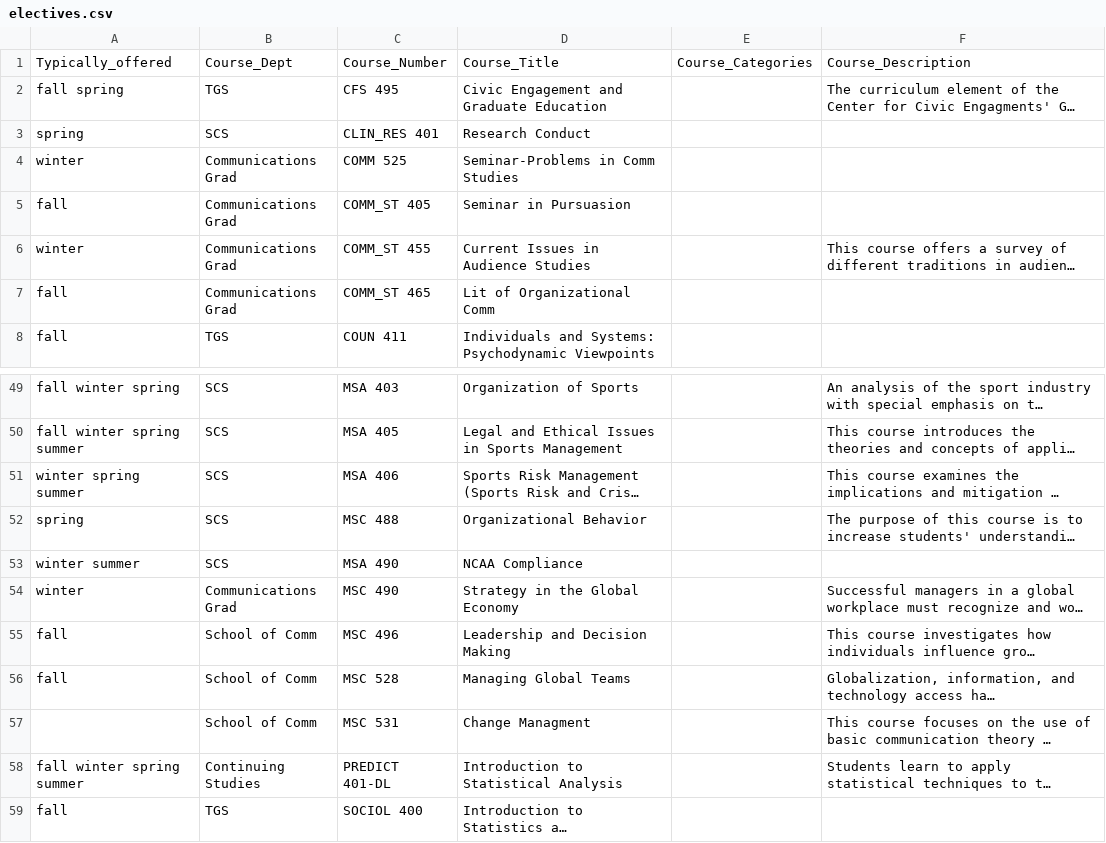
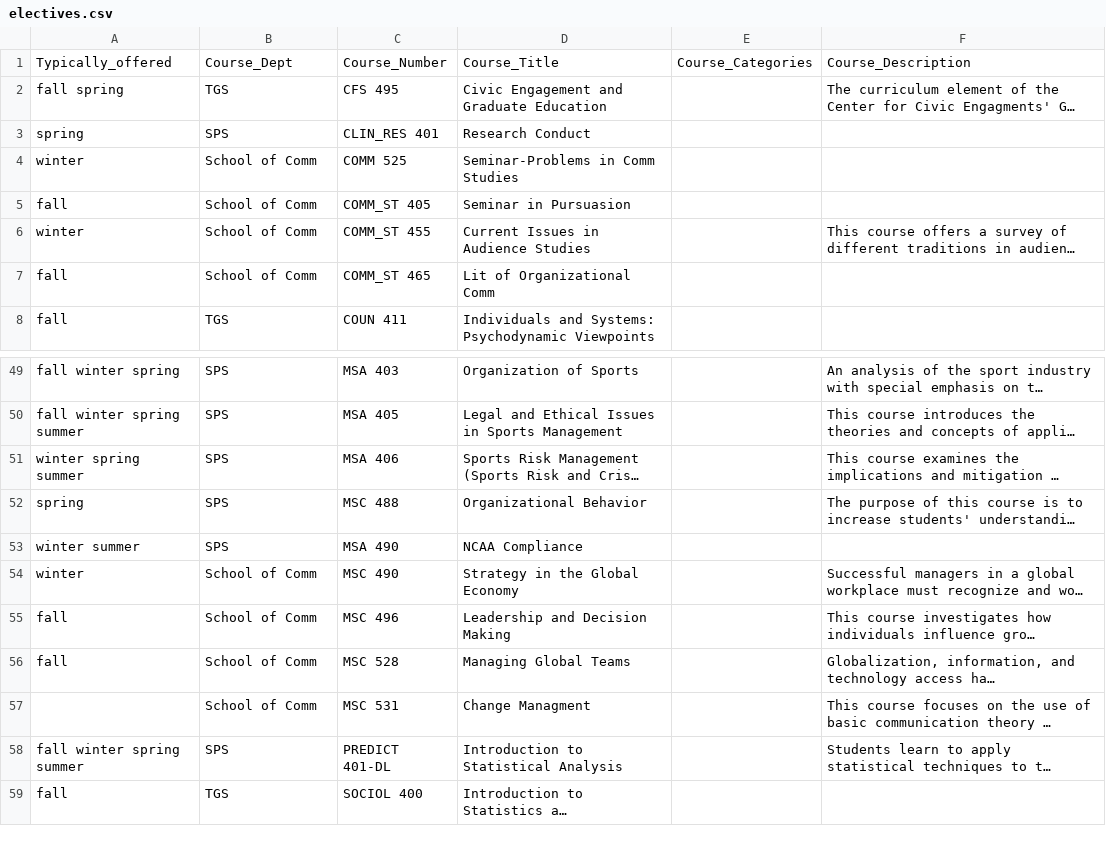
Before and after one commit to dwthurber/MSHE-Student-Resources, a CSV file: _data/electives.csv, drawn as a sheet; only a part is shown, gaps mark what is left out; long unchanged cells end in …; the diff covers the shown part only; the diff names each change by its address in the sheet, - before the commit and + after, or states it on an @@ line.

```diff
--- a/_data/electives.csv
+++ b/_data/electives.csv
-B3: SCS
+B3: SPS
-B4:B7: Communications Grad
+B4:B7: School of Comm
-B49:B53: SCS
+B49:B53: SPS
-B54: Communications Grad
+B54: School of Comm
-B58: Continuing Studies
+B58: SPS
```
Also changed, not shown: 22 edited cells elsewhere in this file.
